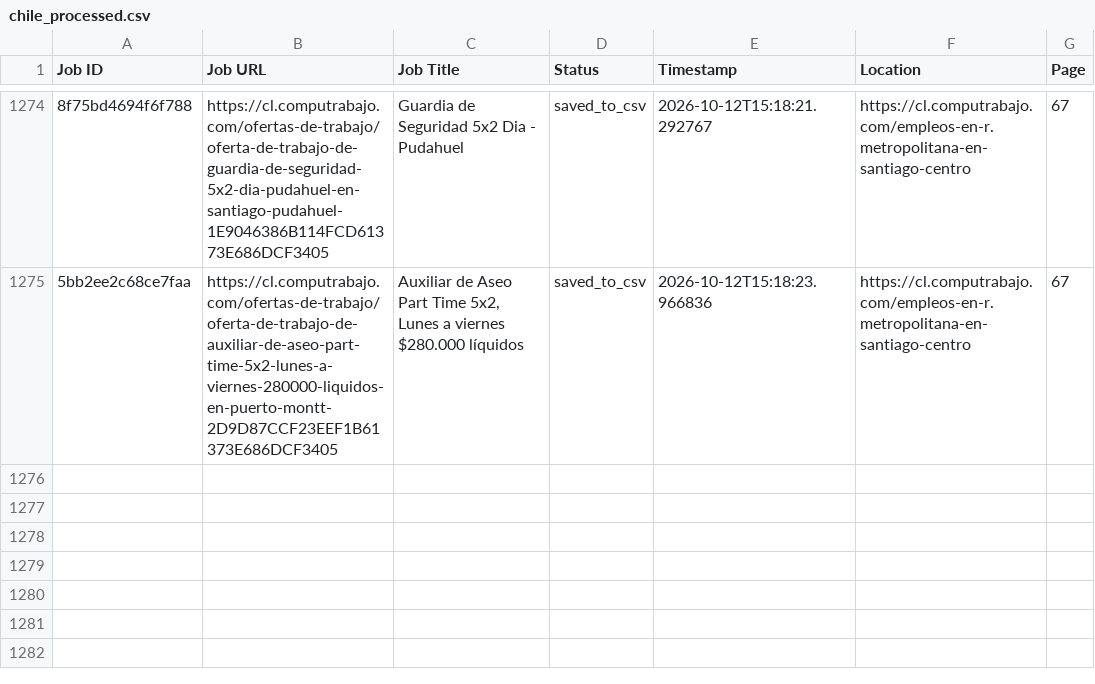
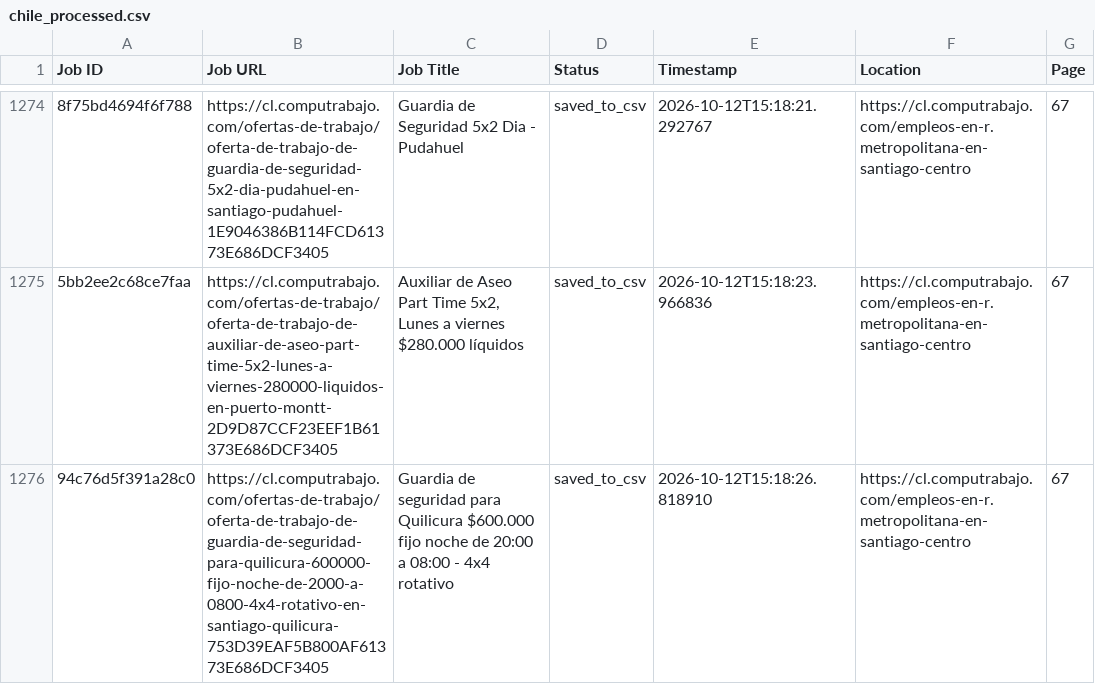
Before and after one commit to liliankason/computrabajo_chile_scraper, a CSV file: chile_processed.csv, drawn as a sheet; only a part is shown, gaps mark what is left out; the diff names each change by its address in the sheet, - before the commit and + after, or states it on an @@ line.

```diff
--- a/chile_processed.csv
+++ b/chile_processed.csv
+row 1276: 94c76d5f391a28c0 | https://cl.computrabajo.com/ofertas-de-trabajo/oferta-de-trabajo-de-guardia-de-seguridad-para-quilicura-600000-fijo-noche-de-2000-a-0800-4x4-rotativo-en-santiago-quilicura-753D39EAF5B800AF61373E686DCF3405 | Guardia de seguridad para Quilicura $600.000 fijo noche de 20:00 a 08:00 - 4x4 rotativo | saved_to_csv | 2026-10-12T15:18:26.818910 | https://cl.computrabajo.com/empleos-en-r.metropolitana-en-santiago-centro | 67
```
Also changed, not shown: 2 other files.
